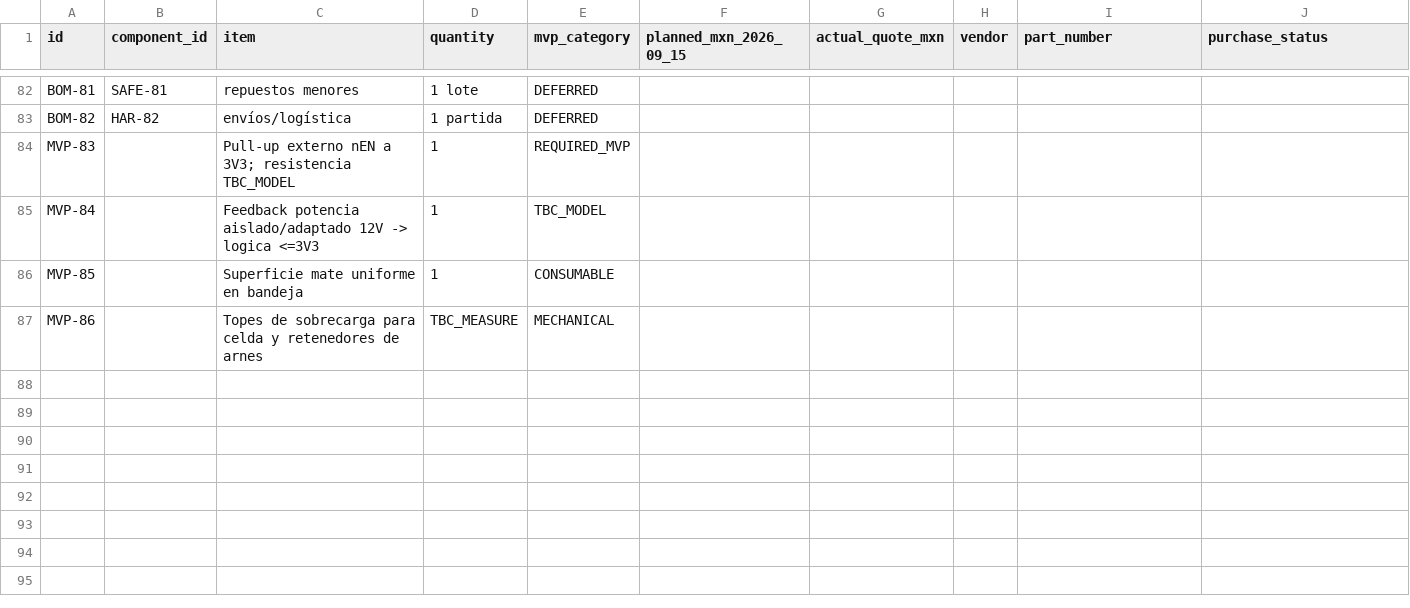
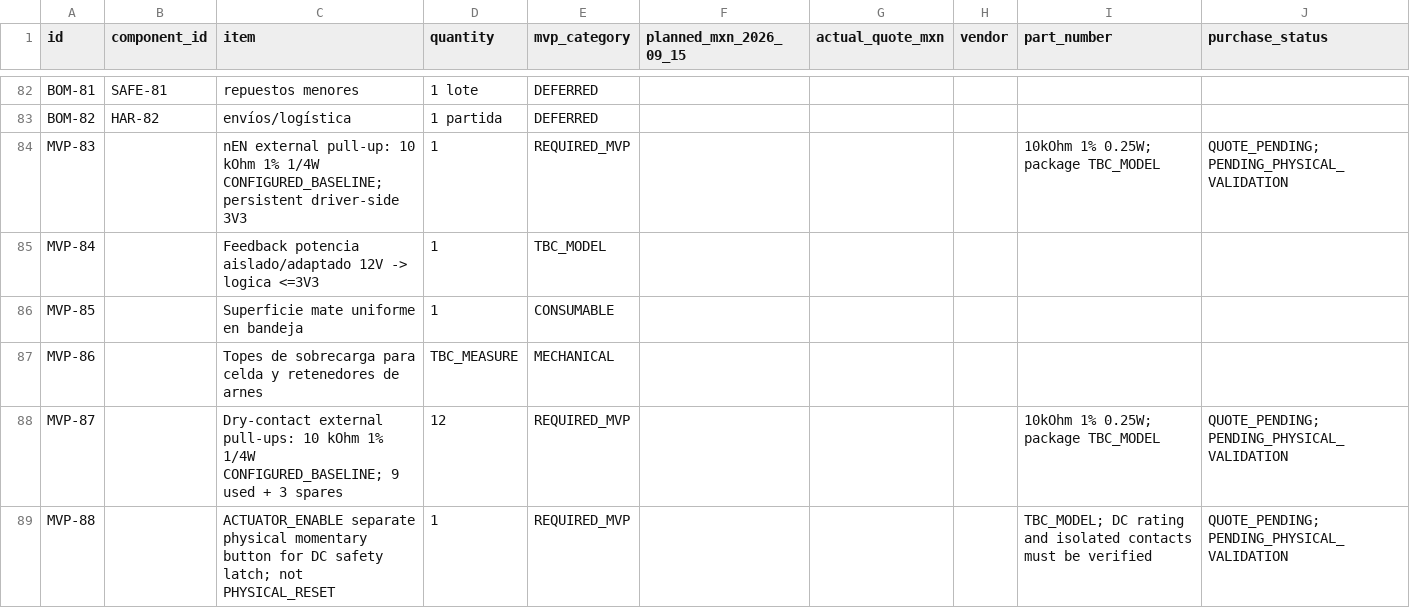
Before and after one commit to emmanueljordanl/SorTV1, a CSV file: sortv1/hardware/bom/bom_mvp_minimum.csv, drawn as a sheet; only a part is shown, gaps mark what is left out.

```diff
--- a/sortv1/hardware/bom/bom_mvp_minimum.csv
+++ b/sortv1/hardware/bom/bom_mvp_minimum.csv
@@ -83,3 +83,3 @@ BOM-81,SAFE-81,repuestos menores,1 lote,DEFERRED,,,,,
 BOM-82,HAR-82,envíos/logística,1 partida,DEFERRED,,,,,
-MVP-83,,Pull-up externo nEN a 3V3; resistencia TBC_MODEL,1,REQUIRED_MVP,,,,,
+MVP-83,,nEN external pull-up: 10 kOhm 1% 1/4W CONFIGURED_BASELINE; persistent driver-side 3V3,1,REQUIRED_MVP,,,,10kOhm 1% 0.25W; package TBC_MODEL,QUOTE_PENDING; PENDING_PHYSICAL_VALIDATION
 MVP-84,,Feedback potencia aislado/adaptado 12V -> logica <=3V3,1,TBC_MODEL,,,,,
@@ -87 +87,3 @@ MVP-85,,Superficie mate uniforme en bandeja,1,CONSUMABLE,,,,,
 MVP-86,,Topes de sobrecarga para celda y retenedores de arnes,TBC_MEASURE,MECHANICAL,,,,,
+MVP-87,,Dry-contact external pull-ups: 10 kOhm 1% 1/4W CONFIGURED_BASELINE; 9 used + 3 spares,12,REQUIRED_MVP,,,,10kOhm 1% 0.25W; package TBC_MODEL,QUOTE_PENDING; PENDING_PHYSICAL_VALIDATION
+MVP-88,,ACTUATOR_ENABLE separate physical momentary button for DC safety latch; not PHYSICAL_RESET,1,REQUIRED_MVP,,,,TBC_MODEL; DC rating and isolated contacts must be verified,QUOTE_PENDING; PENDING_PHYSICAL_VALIDATION
```
Also changed, not shown: sortv1/hardware/bom/bom_traceability.csv, sortv1/hardware/pinout/signals.csv, 11 other files.
